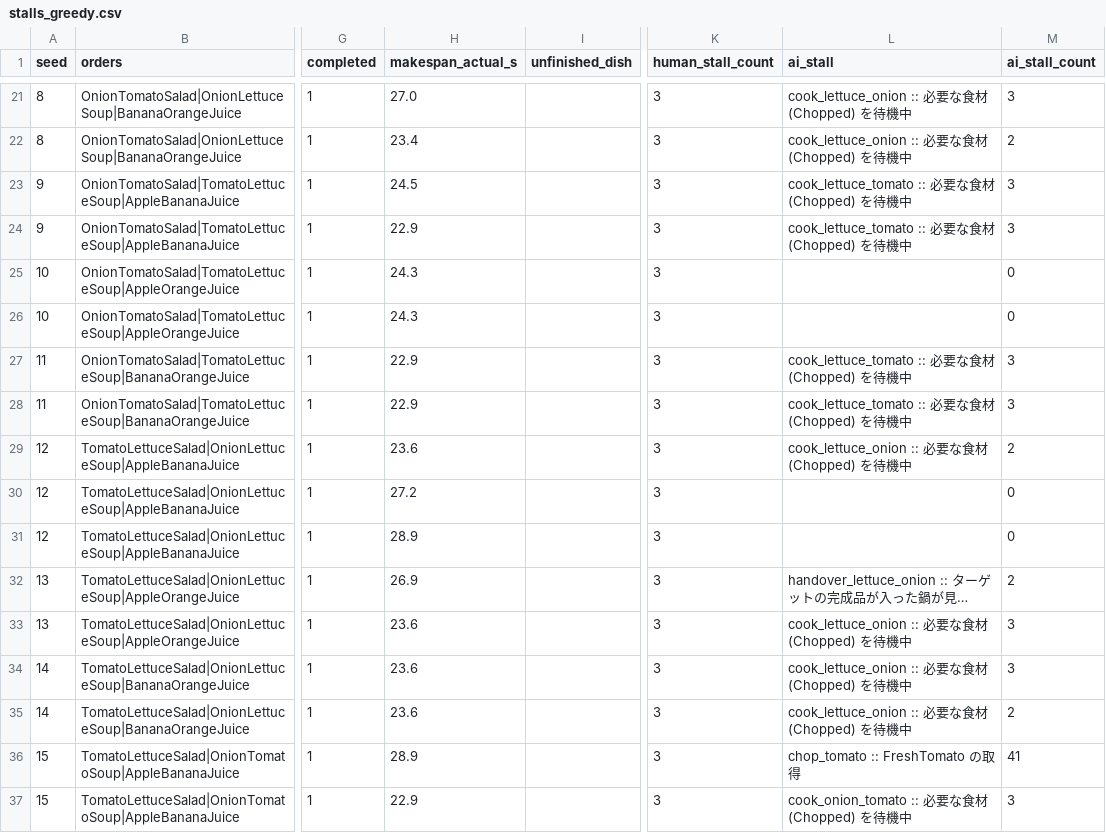
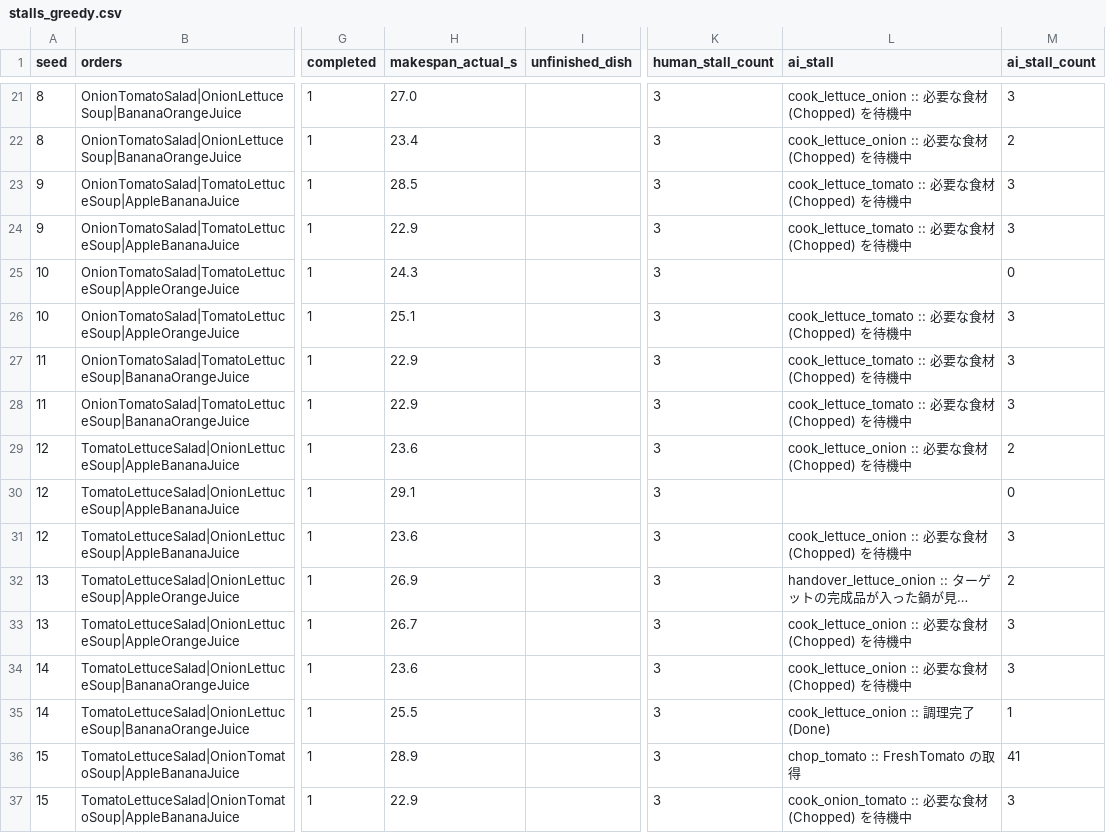
Before and after one commit to Masayuki0623/overcooked_csp, a CSV file: stalls_greedy.csv, drawn as a sheet; only a part is shown, gaps mark what is left out; long unchanged cells end in …; the diff covers the shown part only; the diff names each change by its address in the sheet, - before the commit and + after, or states it on an @@ line.

```diff
--- a/stalls_greedy.csv
+++ b/stalls_greedy.csv
-H23 (makespan_actual_s): 24.5
+H23 (makespan_actual_s): 28.5
-H26 (makespan_actual_s): 24.3
+H26 (makespan_actual_s): 25.1
-L26 (ai_stall): (empty)
+L26 (ai_stall): cook_lettuce_tomato :: 必要な食材 (Chopped) を待機中
-M26 (ai_stall_count): 0
+M26 (ai_stall_count): 3
-H30 (makespan_actual_s): 27.2
+H30 (makespan_actual_s): 29.1
-H31 (makespan_actual_s): 28.9
+H31 (makespan_actual_s): 23.6
-L31 (ai_stall): (empty)
+L31 (ai_stall): cook_lettuce_onion :: 必要な食材 (Chopped) を待機中
-M31 (ai_stall_count): 0
+M31 (ai_stall_count): 3
-H33 (makespan_actual_s): 23.6
+H33 (makespan_actual_s): 26.7
-H35 (makespan_actual_s): 23.6
+H35 (makespan_actual_s): 25.5
-L35 (ai_stall): cook_lettuce_onion :: 必要な食材 (Chopped) を待機中
+L35 (ai_stall): cook_lettuce_onion :: 調理完了 (Done)
-M35 (ai_stall_count): 2
+M35 (ai_stall_count): 1
```
Also changed, not shown: 137 edited cells elsewhere in this file, stalls_follow.csv, 2 other files.
